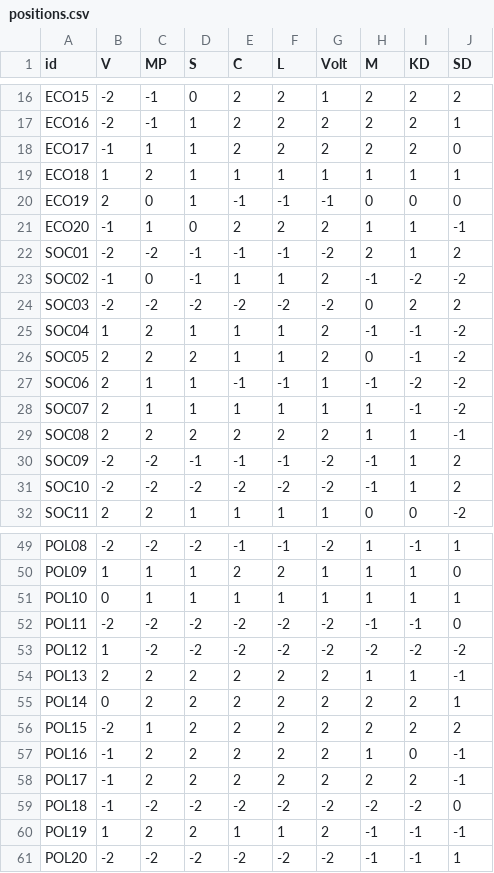
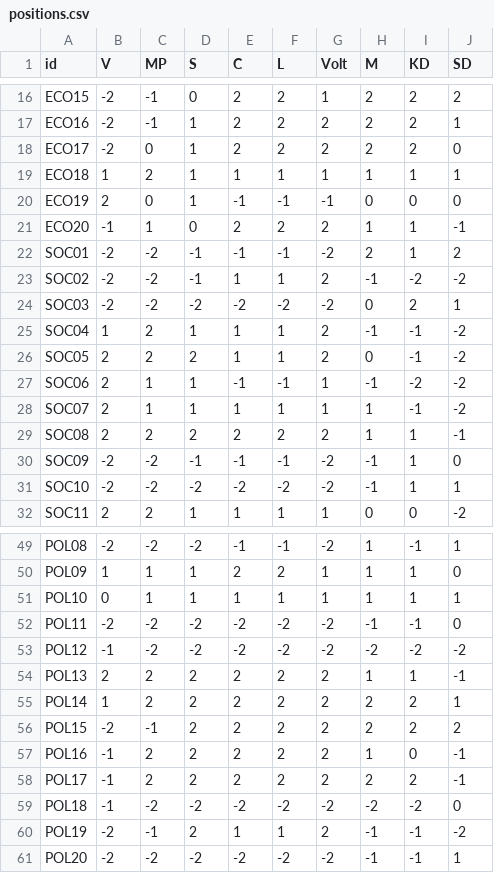
Before and after one commit to rafaelrb89/Votimeter-eu, a CSV file: data/landscapes/se/positions.csv, drawn as a sheet; only a part is shown, gaps mark what is left out; the diff covers the shown part only.

```diff
--- a/data/landscapes/se/positions.csv
+++ b/data/landscapes/se/positions.csv
@@ -17,3 +17,3 @@ ECO15,-2,-1,0,2,2,1,2,2,2
 ECO16,-2,-1,1,2,2,2,2,2,1
-ECO17,-1,1,1,2,2,2,2,2,0
+ECO17,-2,0,1,2,2,2,2,2,0
 ECO18,1,2,1,1,1,1,1,1,1
@@ -22,4 +22,4 @@ ECO20,-1,1,0,2,2,2,1,1,-1
 SOC01,-2,-2,-1,-1,-1,-2,2,1,2
-SOC02,-1,0,-1,1,1,2,-1,-2,-2
-SOC03,-2,-2,-2,-2,-2,-2,0,2,2
+SOC02,-2,-2,-1,1,1,2,-1,-2,-2
+SOC03,-2,-2,-2,-2,-2,-2,0,2,1
 SOC04,1,2,1,1,1,2,-1,-1,-2
@@ -29,4 +29,4 @@ SOC07,2,1,1,1,1,1,1,-1,-2
 SOC08,2,2,2,2,2,2,1,1,-1
-SOC09,-2,-2,-1,-1,-1,-2,-1,1,2
-SOC10,-2,-2,-2,-2,-2,-2,-1,1,2
+SOC09,-2,-2,-1,-1,-1,-2,-1,1,0
+SOC10,-2,-2,-2,-2,-2,-2,-1,1,1
 SOC11,2,2,1,1,1,1,0,0,-2
@@ -52,6 +52,6 @@ POL10,0,1,1,1,1,1,1,1,1
 POL11,-2,-2,-2,-2,-2,-2,-1,-1,0
-POL12,1,-2,-2,-2,-2,-2,-2,-2,-2
+POL12,-1,-2,-2,-2,-2,-2,-2,-2,-2
 POL13,2,2,2,2,2,2,1,1,-1
-POL14,0,2,2,2,2,2,2,2,1
-POL15,-2,1,2,2,2,2,2,2,2
+POL14,1,2,2,2,2,2,2,2,1
+POL15,-2,-1,2,2,2,2,2,2,2
 POL16,-1,2,2,2,2,2,1,0,-1
@@ -59,3 +59,3 @@ POL17,-1,2,2,2,2,2,2,2,-1
 POL18,-1,-2,-2,-2,-2,-2,-2,-2,0
-POL19,1,2,2,1,1,2,-1,-1,-1
+POL19,-2,-1,2,1,1,2,-1,-1,-2
 POL20,-2,-2,-2,-2,-2,-2,-1,-1,1
```
Also changed, not shown: 4 edited cells elsewhere in this file, data/landscapes/be/positions.csv, data/landscapes/dk/positions.csv, 24 other files.
